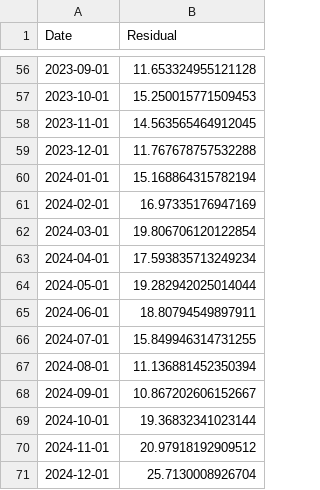
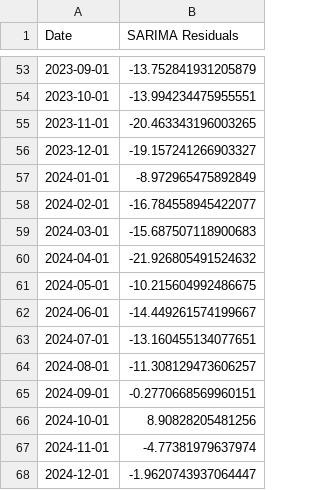
Before and after one commit to Quang260703/Beef-System, a CSV file: sarima_residuals.csv, drawn as a sheet; only a part is shown, gaps mark what is left out; the diff covers the shown part only.

Commit message:
Changes to SARIMA model

```diff
--- a/sarima_residuals.csv
+++ b/sarima_residuals.csv
@@ -1 +1 @@
-Date,Residual
+Date,SARIMA Residuals
@@ -56,16 +53,16 @@ Date,Residual
-2023-09-01,11.653324955121128
-2023-10-01,15.250015771509453
-2023-11-01,14.563565464912045
-2023-12-01,11.767678757532288
-2024-01-01,15.168864315782194
-2024-02-01,16.97335176947169
-2024-03-01,19.806706120122854
-2024-04-01,17.593835713249234
-2024-05-01,19.282942025014044
-2024-06-01,18.80794549897911
-2024-07-01,15.849946314731255
-2024-08-01,11.136881452350394
-2024-09-01,10.867202606152667
-2024-10-01,19.36832341023144
-2024-11-01,20.97918192909512
-2024-12-01,25.7130008926704
+2023-09-01,-13.752841931205879
+2023-10-01,-13.994234475955551
+2023-11-01,-20.463343196003265
+2023-12-01,-19.157241266903327
+2024-01-01,-8.972965475892849
+2024-02-01,-16.784558945422077
+2024-03-01,-15.687507118900683
+2024-04-01,-21.926805491524632
+2024-05-01,-10.215604992486675
+2024-06-01,-14.449261574199667
+2024-07-01,-13.160455134077651
+2024-08-01,-11.308129473606257
+2024-09-01,-0.2770668569960151
+2024-10-01,8.90828205481256
+2024-11-01,-4.77381979637974
+2024-12-01,-1.9620743937064447
```
Also changed, not shown: 3 removed rows and 51 edited cells elsewhere in this file, svr_forecast_results.csv, 8 other files.
